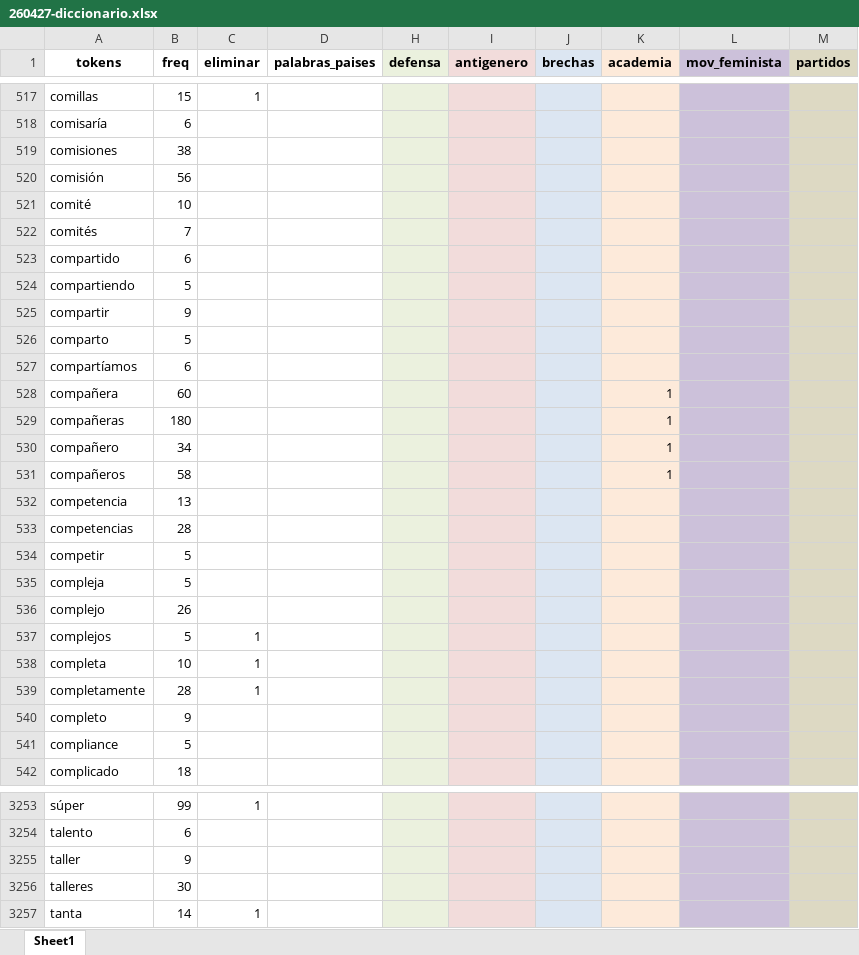
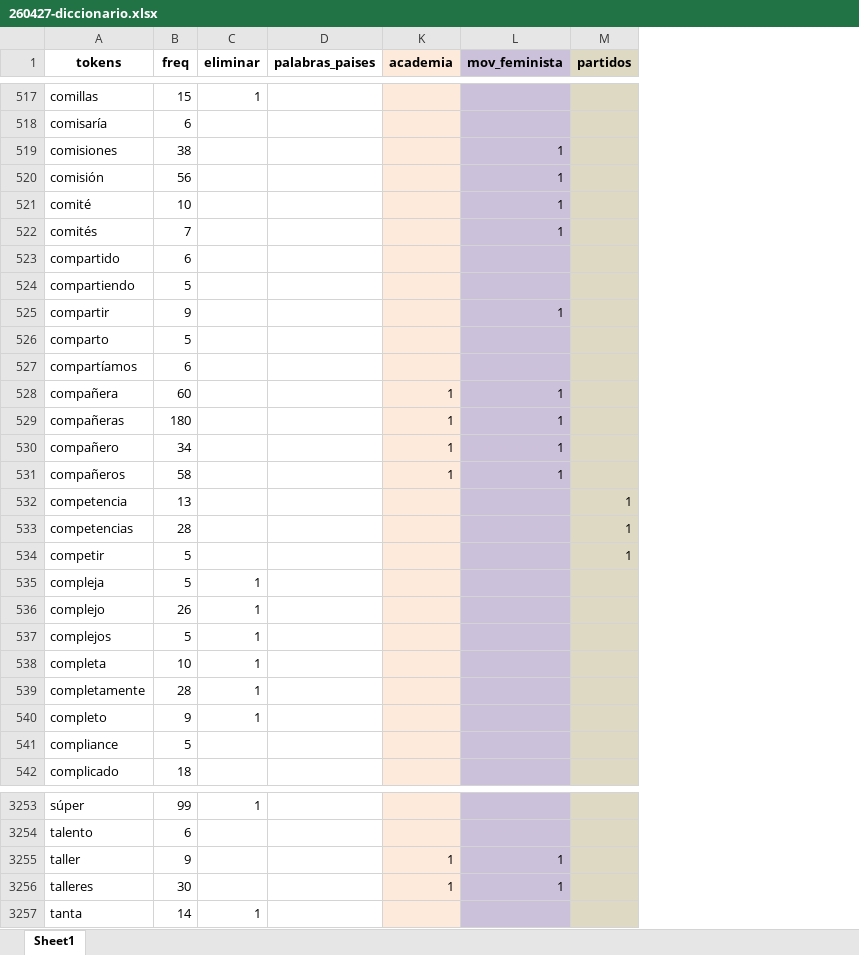
Before and after one commit to snaraya/femocratas, an Excel workbook: input/260427-diccionario.xlsx, sheet Sheet1, drawn as a sheet; only a part is shown, gaps mark what is left out; values as stored, in another font and other column widths than the file's, no borders; removed rows and columns are numbered as before the commit, all else as after; the diff covers the shown part only; the diff names each change by its address in the sheet, - before the commit and + after, or states it on an @@ line.

```diff
--- a/input/260427-diccionario.xlsx (sheet Sheet1)
+++ b/input/260427-diccionario.xlsx (sheet Sheet1)
@@ column H (defensa) hidden, empty @@
@@ column I (antigenero) hidden, empty @@
@@ column J (brechas) hidden, empty @@
-L519:L522 (mov_feminista): (empty)
+L519:L522 (mov_feminista): 1
-L525 (mov_feminista): (empty)
+L525 (mov_feminista): 1
-L528:L531 (mov_feminista): (empty)
+L528:L531 (mov_feminista): 1
-M532:M534 (partidos): (empty)
+M532:M534 (partidos): 1
-C535:C536 (eliminar): (empty)
+C535:C536 (eliminar): 1
-C540 (eliminar): (empty)
+C540 (eliminar): 1
-K3255:K3256 (academia): (empty)
+K3255:K3256 (academia): 1
-L3255:L3256 (mov_feminista): (empty)
+L3255:L3256 (mov_feminista): 1
```
Also changed, not shown: 1 added row and 566 edited cells elsewhere in this sheet, input/260420-palabras_compuestas.xlsx, 10 other files.
